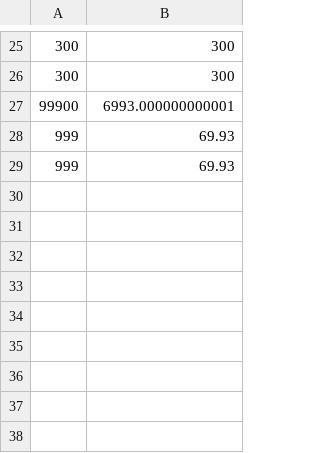
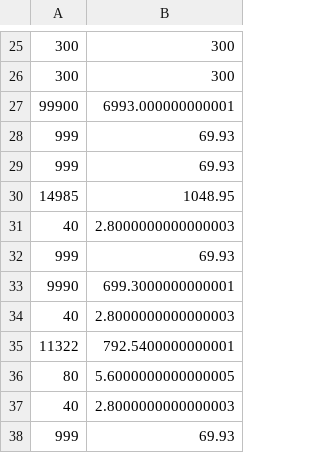
Before and after one commit to AdamTutor/Inventory-rental-program, a CSV file: revenue.csv, drawn as a sheet; only a part is shown, gaps mark what is left out; the diff names each change by its address in the sheet, - before the commit and + after, or states it on an @@ line.

```diff
--- a/revenue.csv
+++ b/revenue.csv
+row 30: 14985 | 1048.95
+row 31: 40 | 2.8000000000000003
+row 32: 999 | 69.93
+row 33: 9990 | 699.3000000000001
+row 34: 40 | 2.8000000000000003
+row 35: 11322 | 792.5400000000001
+row 36: 80 | 5.6000000000000005
+row 37: 40 | 2.8000000000000003
+row 38: 999 | 69.93
```
Also changed, not shown: deposit.csv, inventory.csv, 4 other files.
